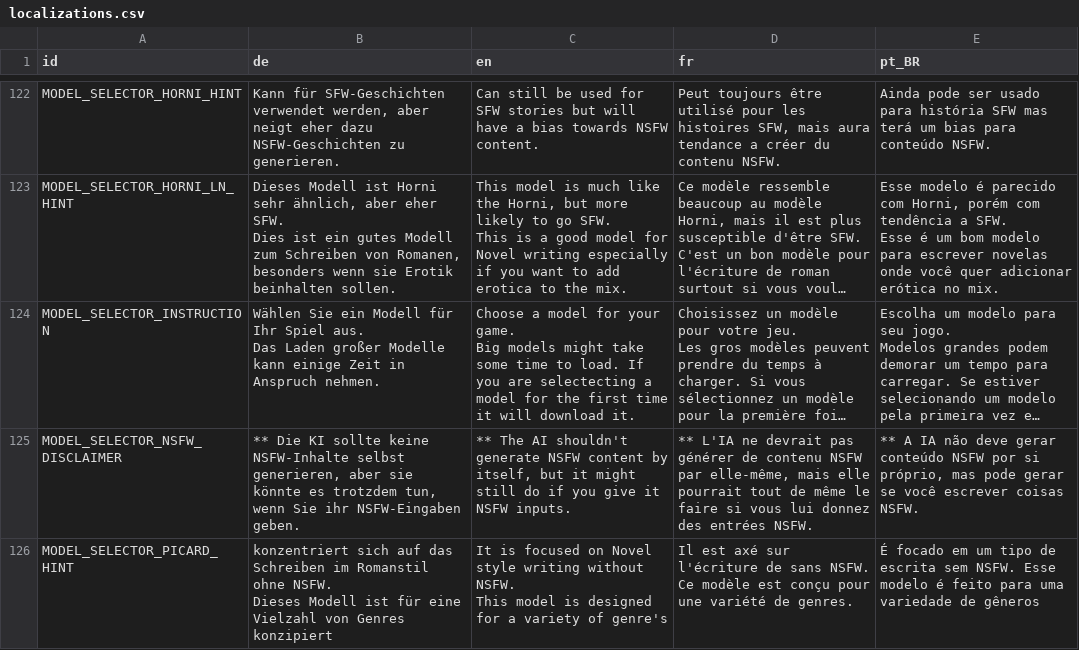
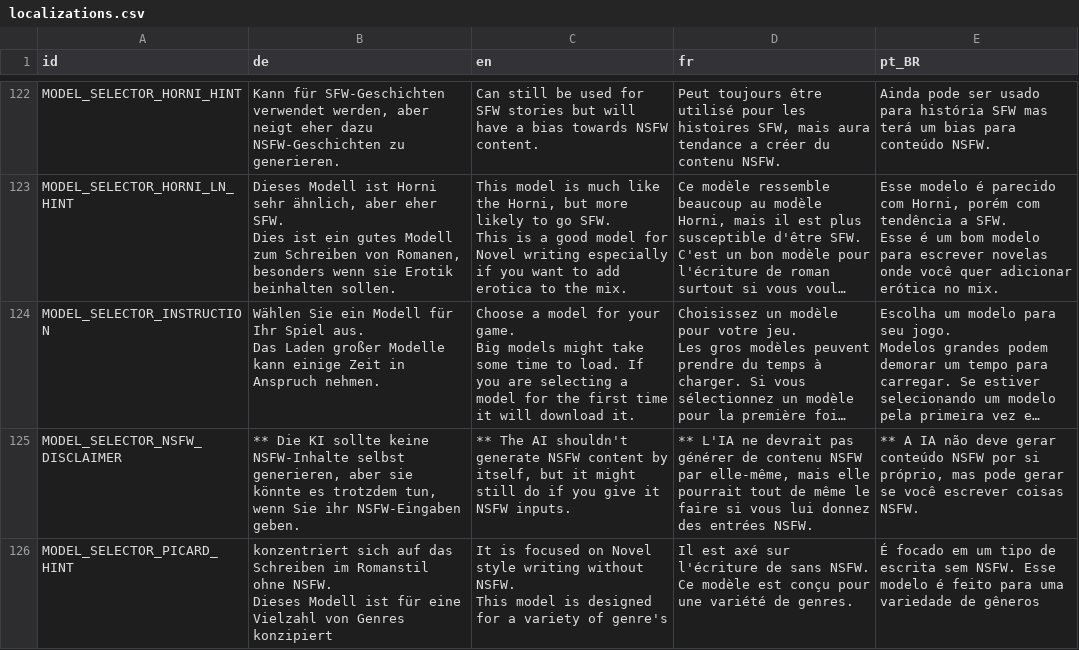
Before and after one commit to LyaaaaaGames/AIdventure_Localization, a CSV file: localizations.csv, drawn as a sheet; only a part is shown, gaps mark what is left out; long unchanged cells end in …; the diff names each change by its address in the sheet, - before the commit and + after, or states it on an @@ line.

Commit message:
Fixed a type field 124
- In MODEL_SELECTOR_INSTRUCTION EN, "Selectecting" becomes "selecting".

```diff
--- a/localizations.csv
+++ b/localizations.csv
-C124 (en): …you are selectecting a model…
+C124 (en): …you are selecting a model…
```
